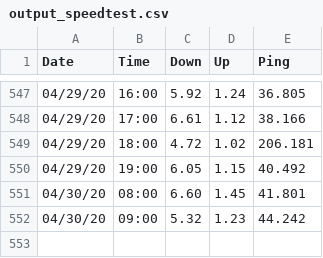
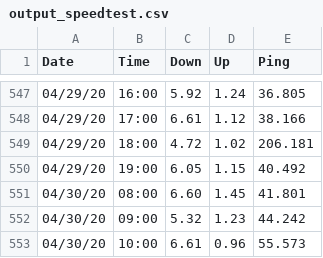
Before and after one commit to brianwilfredcraig/speedtester, a CSV file: output_speedtest.csv, drawn as a sheet; only a part is shown, gaps mark what is left out.

```diff
--- a/output_speedtest.csv
+++ b/output_speedtest.csv
@@ -552 +552,2 @@ Date,Time,Down,Up,Ping
 04/30/20,09:00,5.32,1.23,44.242
+04/30/20,10:00,6.61,0.96,55.573
```
Also changed, not shown: 1 other file.
